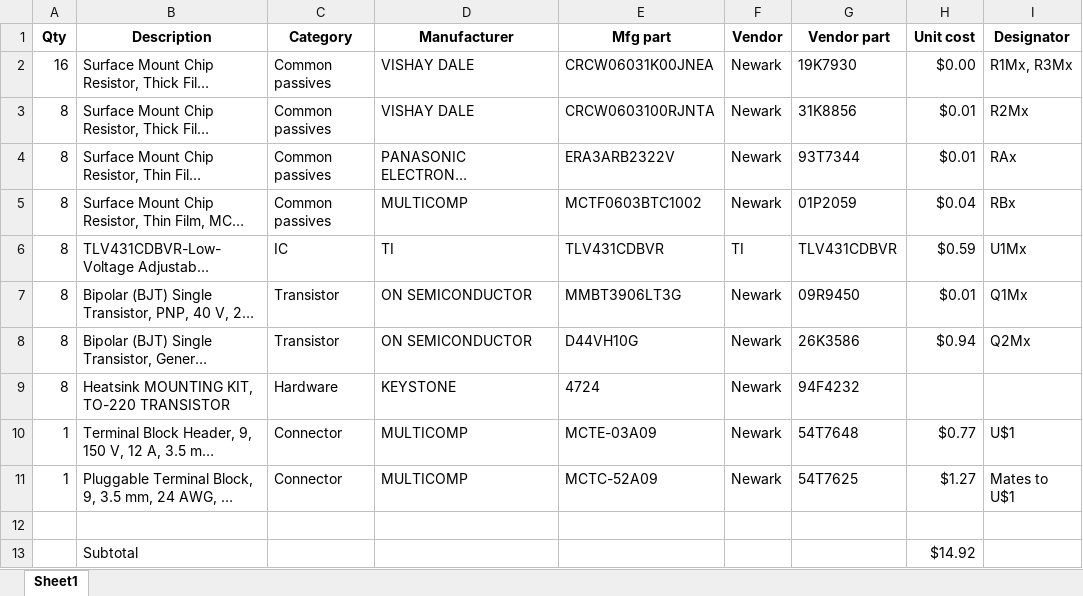
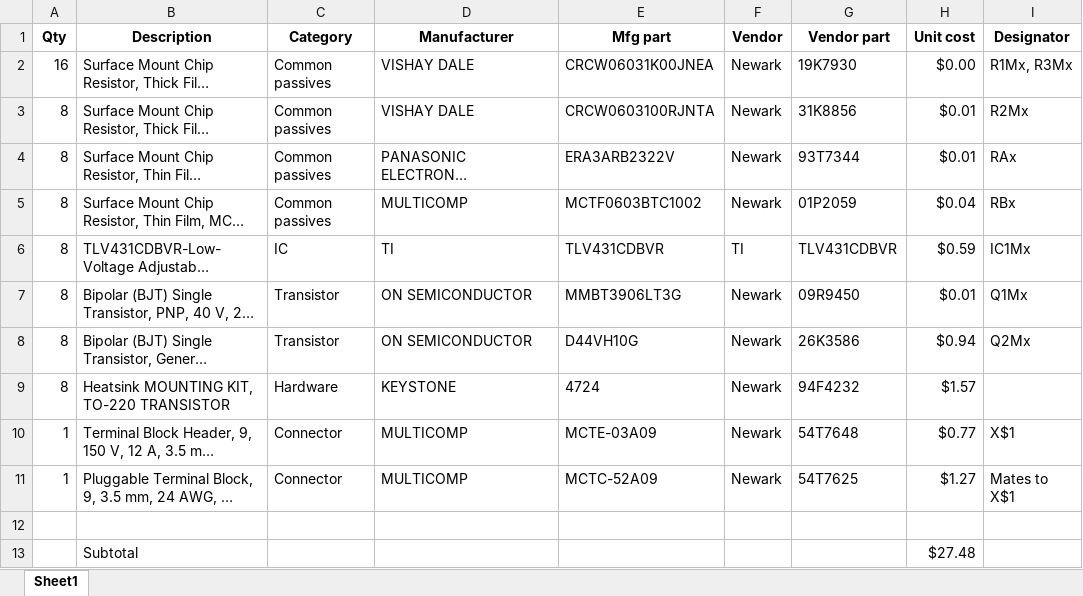
Before and after one commit to cgreenbaum/Shunt-battery-balancer, an Excel workbook: BoM.xlsx, sheet Sheet1, drawn as a sheet; long unchanged cells end in …; values as stored, in another font and other column widths than the file's, no borders; the diff names each change by its address in the sheet, - before the commit and + after, or states it on an @@ line.

Commit message:
Updated designators on BOM, added a price for the TO220 mounting kit

```diff
--- a/BoM.xlsx (sheet Sheet1)
+++ b/BoM.xlsx (sheet Sheet1)
-I6 (Designator): U1Mx
+I6 (Designator): IC1Mx
-H9 (Unit cost): (empty)
+H9 (Unit cost): $1.57
-I10 (Designator): U$1
+I10 (Designator): X$1
-I11 (Designator): Mates to U$1
+I11 (Designator): Mates to X$1
-H13 (Unit cost): $14.92
+H13 (Unit cost): $27.48
```
